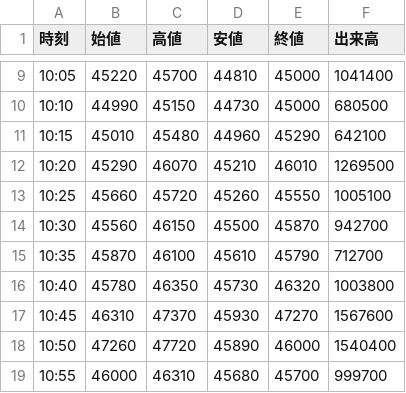
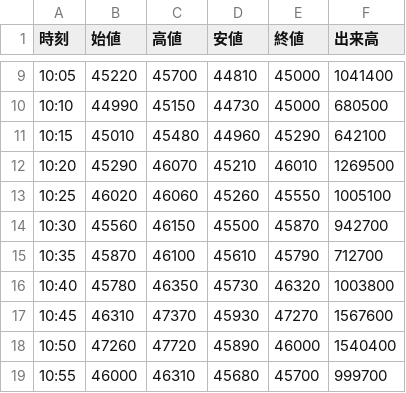
Before and after one commit to yayuta417/kioxia-stock-data, a CSV file: 5分足/285A_5分足_2026-07-28.csv, drawn as a sheet; only a part is shown, gaps mark what is left out.

```diff
--- a/5分足/285A_5分足_2026-07-28.csv
+++ b/5分足/285A_5分足_2026-07-28.csv
@@ -12,3 +12,3 @@
 10:20,45290,46070,45210,46010,1269500
-10:25,45660,45720,45260,45550,1005100
+10:25,46020,46060,45260,45550,1005100
 10:30,45560,46150,45500,45870,942700
```
Also changed, not shown: 1分足/285A_1分足_2026-07-16.csv, 1分足/285A_1分足_2026-07-28.csv, 7 other files.
